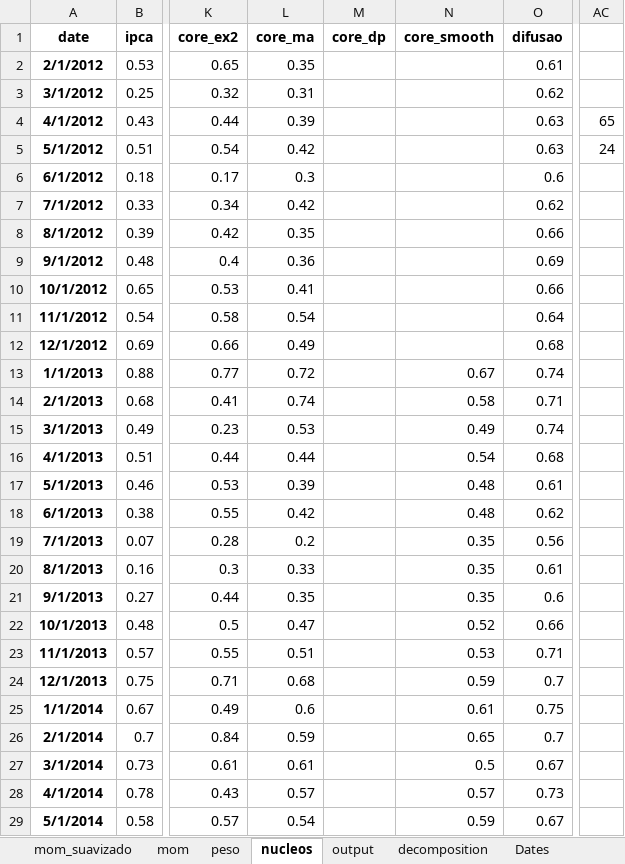
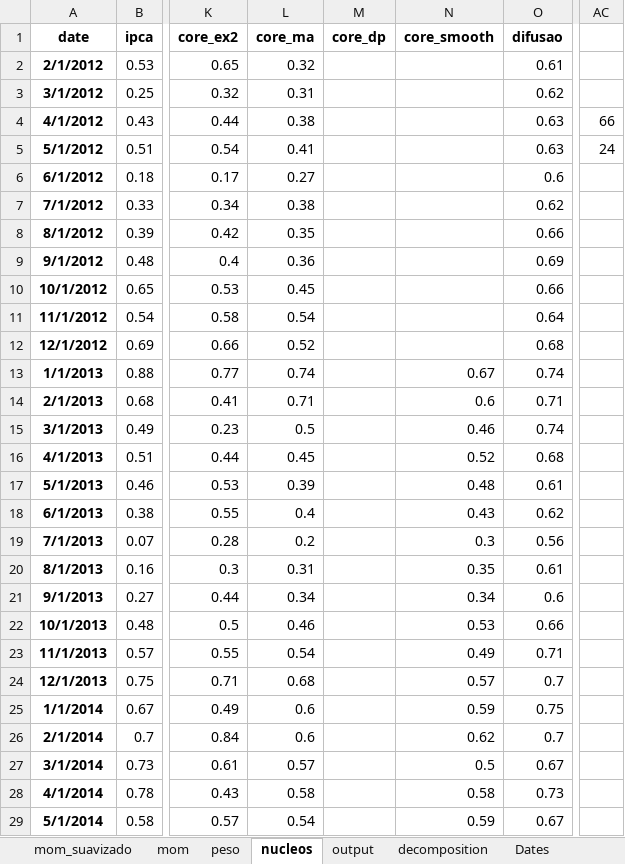
Before and after one commit to crosal-research/ipca, an Excel workbook: ipca.xlsx, sheet nucleos, drawn as a sheet; only a part is shown, gaps mark what is left out; values as stored, in another font and other column widths than the file's, no borders; the diff covers the shown part only; the diff names each change by its address in the sheet, - before the commit and + after, or states it on an @@ line.

```diff
--- a/ipca.xlsx (sheet nucleos)
+++ b/ipca.xlsx (sheet nucleos)
-L2 (core_ma): 0.35
+L2 (core_ma): 0.32
-L4 (core_ma): 0.39
+L4 (core_ma): 0.38
-AC4: 65
+AC4: 66
-L5 (core_ma): 0.42
+L5 (core_ma): 0.41
-L6 (core_ma): 0.3
+L6 (core_ma): 0.27
-L7 (core_ma): 0.42
+L7 (core_ma): 0.38
-L10 (core_ma): 0.41
+L10 (core_ma): 0.45
-L12 (core_ma): 0.49
+L12 (core_ma): 0.52
-L13 (core_ma): 0.72
+L13 (core_ma): 0.74
-L14 (core_ma): 0.74
+L14 (core_ma): 0.71
-N14 (core_smooth): 0.58
+N14 (core_smooth): 0.6
-L15 (core_ma): 0.53
+L15 (core_ma): 0.5
-N15 (core_smooth): 0.49
+N15 (core_smooth): 0.46
-L16 (core_ma): 0.44
+L16 (core_ma): 0.45
-N16 (core_smooth): 0.54
+N16 (core_smooth): 0.52
-L18 (core_ma): 0.42
+L18 (core_ma): 0.4
-N18 (core_smooth): 0.48
+N18 (core_smooth): 0.43
-N19 (core_smooth): 0.35
+N19 (core_smooth): 0.3
-L20 (core_ma): 0.33
+L20 (core_ma): 0.31
-L21 (core_ma): 0.35
+L21 (core_ma): 0.34
-N21 (core_smooth): 0.35
+N21 (core_smooth): 0.34
-L22 (core_ma): 0.47
+L22 (core_ma): 0.46
-N22 (core_smooth): 0.52
+N22 (core_smooth): 0.53
-L23 (core_ma): 0.51
+L23 (core_ma): 0.54
-N23 (core_smooth): 0.53
+N23 (core_smooth): 0.49
-N24 (core_smooth): 0.59
+N24 (core_smooth): 0.57
-N25 (core_smooth): 0.61
+N25 (core_smooth): 0.59
-L26 (core_ma): 0.59
+L26 (core_ma): 0.6
-N26 (core_smooth): 0.65
+N26 (core_smooth): 0.62
-L27 (core_ma): 0.61
+L27 (core_ma): 0.57
-L28 (core_ma): 0.57
+L28 (core_ma): 0.58
-N28 (core_smooth): 0.57
+N28 (core_smooth): 0.58
```
Also changed, not shown: 1 added row and 57 edited cells elsewhere in this sheet, sheet output, sheet mom, sheet peso, sheet decomposition, sheet Dates, 4 other files.
